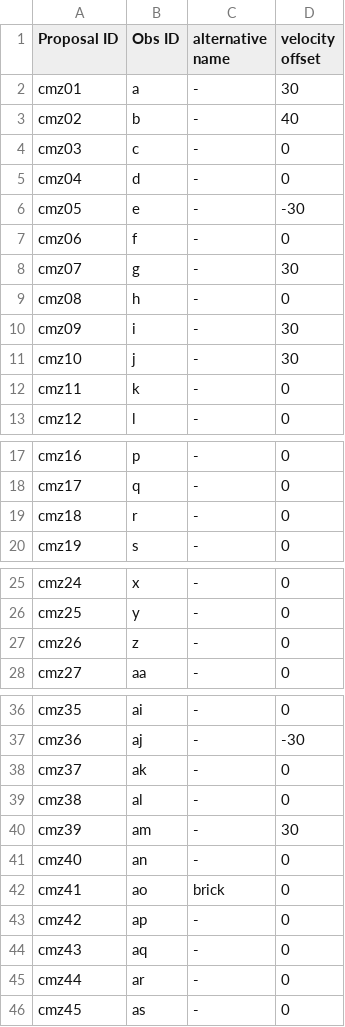
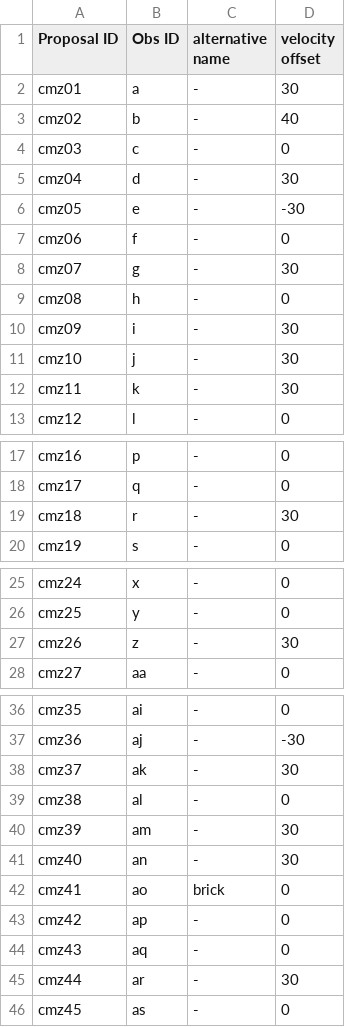
Before and after one commit to ACES-CMZ/reduction_ACES, a TSV file: SB_naming.tsv, drawn as a sheet; only a part is shown, gaps mark what is left out.

```diff
--- a/SB_naming.tsv
+++ b/SB_naming.tsv
@@ -4,3 +4,3 @@ cmz02	b	-	40
 cmz03	c	-	0
-cmz04	d	-	0
+cmz04	d	-	30
 cmz05	e	-	-30
@@ -11,3 +11,3 @@ cmz09	i	-	30
 cmz10	j	-	30
-cmz11	k	-	0
+cmz11	k	-	30
 cmz12	l	-	0
@@ -18,3 +18,3 @@ cmz16	p	-	0
 cmz17	q	-	0
-cmz18	r	-	0
+cmz18	r	-	30
 cmz19	s	-	0
@@ -26,3 +26,3 @@ cmz24	x	-	0
 cmz25	y	-	0
-cmz26	z	-	0
+cmz26	z	-	30
 cmz27	aa	-	0
@@ -37,6 +37,6 @@ cmz35	ai	-	0
 cmz36	aj	-	-30
-cmz37	ak	-	0
+cmz37	ak	-	30
 cmz38	al	-	0
 cmz39	am	-	30
-cmz40	an	-	0
+cmz40	an	-	30
 cmz41	ao	brick	0
@@ -44,3 +44,3 @@ cmz42	ap	-	0
 cmz43	aq	-	0
-cmz44	ar	-	0
+cmz44	ar	-	30
 cmz45	as	-	0
```
Also changed, not shown: 1 other file.
